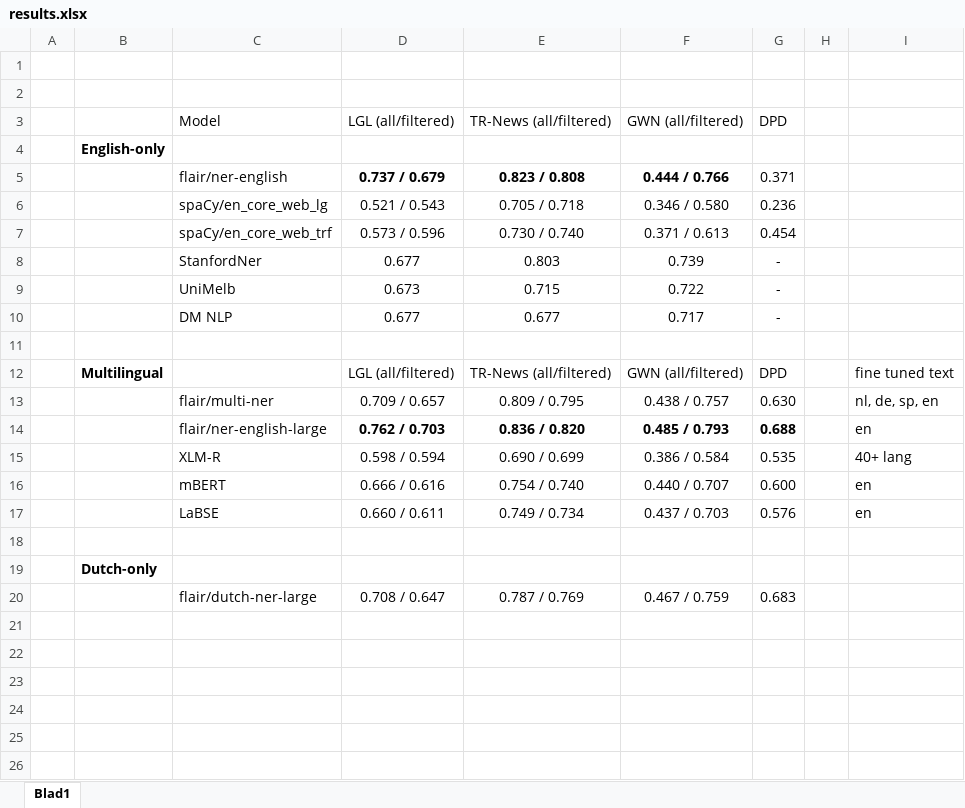
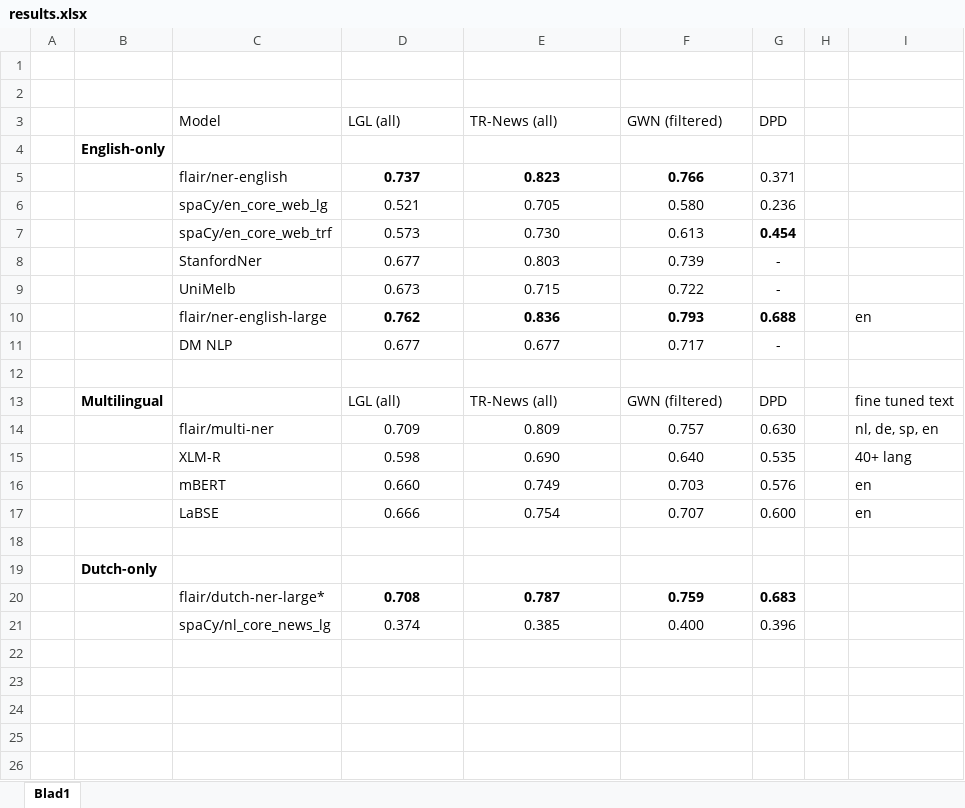
Before and after one commit to BernardWez/thesis, an Excel workbook: notebooks/experiments/results.xlsx, sheet Blad1, drawn as a sheet; only a part is shown; values as stored, in another font and other column widths than the file's, no borders; removed rows and columns are numbered as before the commit, all else as after; the diff covers the shown part only; the diff names each change by its address in the sheet, - before the commit and + after, or states it on an @@ line.

Commit message:
Add spaCy Dutch & results

```diff
--- a/notebooks/experiments/results.xlsx (sheet Blad1)
+++ b/notebooks/experiments/results.xlsx (sheet Blad1)
-D3: LGL (all/filtered)
+D3: LGL (all)
-E3: TR-News (all/filtered)
+E3: TR-News (all)
-F3: GWN (all/filtered)
+F3: GWN (filtered)
-D5 (LGL (all)): 0.737 / 0.679
+D5 (LGL (all)): 0.737
-E5 (TR-News (all)): 0.823 / 0.808
+E5 (TR-News (all)): 0.823
-F5 (GWN (filtered)): 0.444 / 0.766
+F5 (GWN (filtered)): 0.766
-D6 (LGL (all)): 0.521 / 0.543
+D6 (LGL (all)): 0.521
-E6 (TR-News (all)): 0.705 / 0.718
+E6 (TR-News (all)): 0.705
-F6 (GWN (filtered)): 0.346 / 0.580
+F6 (GWN (filtered)): 0.580
-D7 (LGL (all)): 0.573 / 0.596
+D7 (LGL (all)): 0.573
-E7 (TR-News (all)): 0.730 / 0.740
+E7 (TR-News (all)): 0.730
-F7 (GWN (filtered)): 0.371 / 0.613
+F7 (GWN (filtered)): 0.613
-G7 bold: off
+G7 bold: on
+row 10:  |  | flair/ner-english-large | 0.762 | 0.836 | 0.793 | 0.688 |  | en
-D13 (LGL (all)): LGL (all/filtered)
+D13 (LGL (all)): LGL (all)
-E13 (TR-News (all)): TR-News (all/filtered)
+E13 (TR-News (all)): TR-News (all)
-F13 (GWN (filtered)): GWN (all/filtered)
+F13 (GWN (filtered)): GWN (filtered)
-D14 (LGL (all)): 0.709 / 0.657
+D14 (LGL (all)): 0.709
-E14 (TR-News (all)): 0.809 / 0.795
+E14 (TR-News (all)): 0.809
-F14 (GWN (filtered)): 0.438 / 0.757
+F14 (GWN (filtered)): 0.757
-row 14:  |  | flair/ner-english-large | 0.762 / 0.703 | 0.836 / 0.820 | 0.485 / 0.793 | 0.688 |  | en
-D15 (LGL (all)): 0.598 / 0.594
+D15 (LGL (all)): 0.598
-E15 (TR-News (all)): 0.690 / 0.699
+E15 (TR-News (all)): 0.690
-F15 (GWN (filtered)): 0.386 / 0.584
+F15 (GWN (filtered)): 0.640
-row 16:  |  | mBERT | 0.666 / 0.616 | 0.754 / 0.740 | 0.440 / 0.707 | 0.600 |  | en
-row 17:  |  | LaBSE | 0.660 / 0.611 | 0.749 / 0.734 | 0.437 / 0.703 | 0.576 |  | en
+row 16:  |  | mBERT | 0.660 | 0.749 | 0.703 | 0.576 |  | en
+row 17:  |  | LaBSE | 0.666 | 0.754 | 0.707 | 0.600 |  | en
+row 20:  |  | flair/dutch-ner-large* | 0.708 | 0.787 | 0.759 | 0.683
+row 21:  |  | spaCy/nl_core_news_lg | 0.374 | 0.385 | 0.400 | 0.396
-row 22:  |  | flair/dutch-ner-large | 0.708 / 0.647 | 0.787 / 0.769 | 0.467 / 0.759 | 0.683
+row 22: (empty)
+row 23: (empty)
+row 24: (empty)
+row 25: (empty)
+row 26: (empty)
```
Also changed, not shown: 1 added row elsewhere in this sheet, 2 other files.
